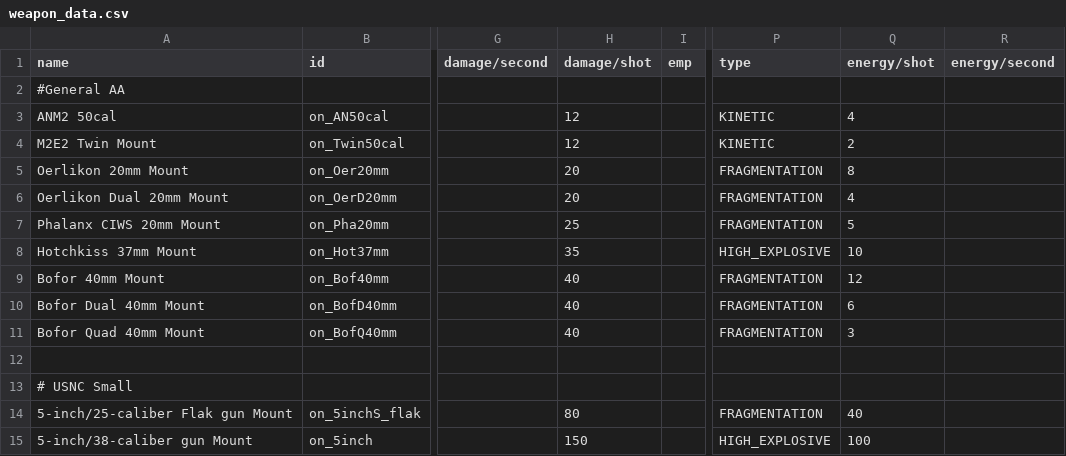
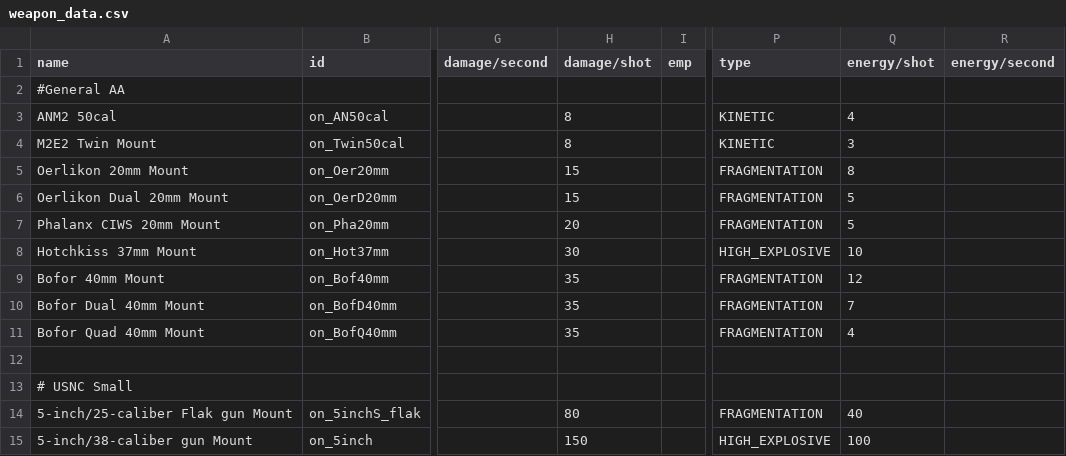
Before and after one commit to OfflcerSam/NavalSector, a CSV file: data/weapons/weapon_data.csv, drawn as a sheet; only a part is shown, gaps mark what is left out; the diff names each change by its address in the sheet, - before the commit and + after, or states it on an @@ line.

```diff
--- a/data/weapons/weapon_data.csv
+++ b/data/weapons/weapon_data.csv
-H3:H4 (damage/shot): 12
+H3:H4 (damage/shot): 8
-Q4 (energy/shot): 2
+Q4 (energy/shot): 3
-H5:H6 (damage/shot): 20
+H5:H6 (damage/shot): 15
-Q6 (energy/shot): 4
+Q6 (energy/shot): 5
-H7 (damage/shot): 25
+H7 (damage/shot): 20
-H8 (damage/shot): 35
+H8 (damage/shot): 30
-H9:H11 (damage/shot): 40
+H9:H11 (damage/shot): 35
-Q10 (energy/shot): 6
+Q10 (energy/shot): 7
-Q11 (energy/shot): 3
+Q11 (energy/shot): 4
```
Also changed, not shown: data/hulls/ship_data.csv.
